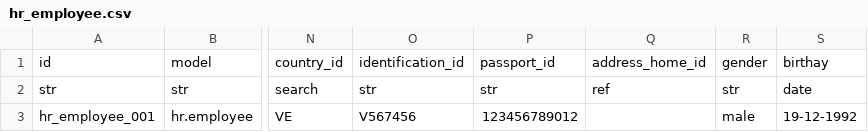
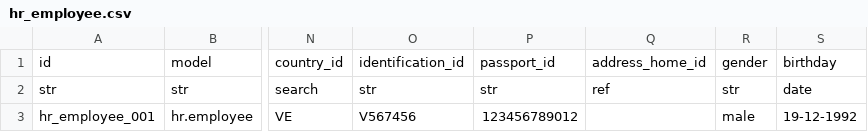
Before and after one commit to Vauxoo/csv2xml, a CSV file: csv2xml/csv2xml/data/csv_template/hr/hr_employee.csv, drawn as a sheet; only a part is shown, gaps mark what is left out; the diff names each change by its address in the sheet, - before the commit and + after, or states it on an @@ line.

Commit message:
[FIX] birthday

```diff
--- a/csv2xml/csv2xml/data/csv_template/hr/hr_employee.csv
+++ b/csv2xml/csv2xml/data/csv_template/hr/hr_employee.csv
-S1: birthay
+S1: birthday
```
